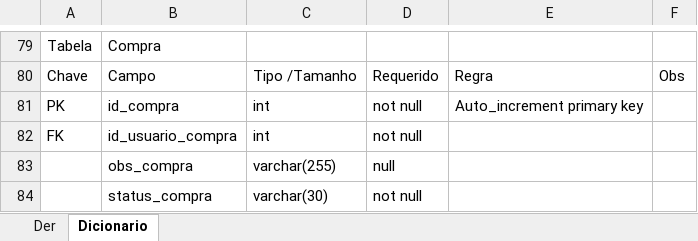
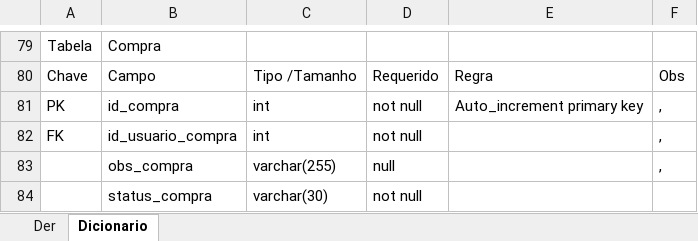
Before and after one commit to gabrieldeiro/ProjetoAjol, an Excel workbook: Banco de dados/Dicionario de dados.xlsx, sheet Dicionario, drawn as a sheet; only a part is shown, gaps mark what is left out; values as stored, in another font and other column widths than the file's, no borders; the diff covers the shown part only; the diff names each change by its address in the sheet, - before the commit and + after, or states it on an @@ line.

```diff
--- a/Banco de dados/Dicionario de dados.xlsx (sheet Dicionario)
+++ b/Banco de dados/Dicionario de dados.xlsx (sheet Dicionario)
-F81:F83: (empty)
+F81:F83: ,
```
Also changed, not shown: 43 edited cells elsewhere in this sheet.
